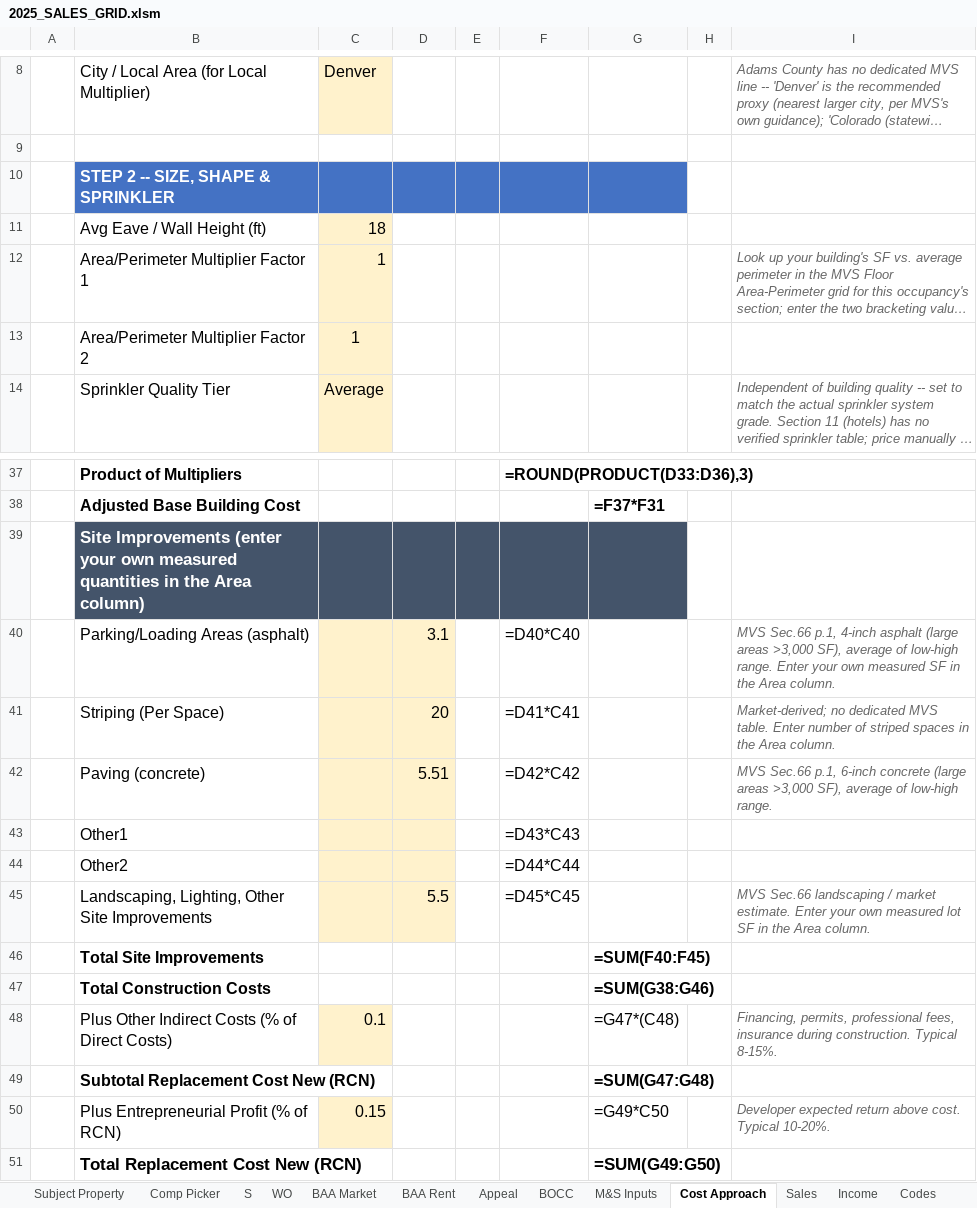
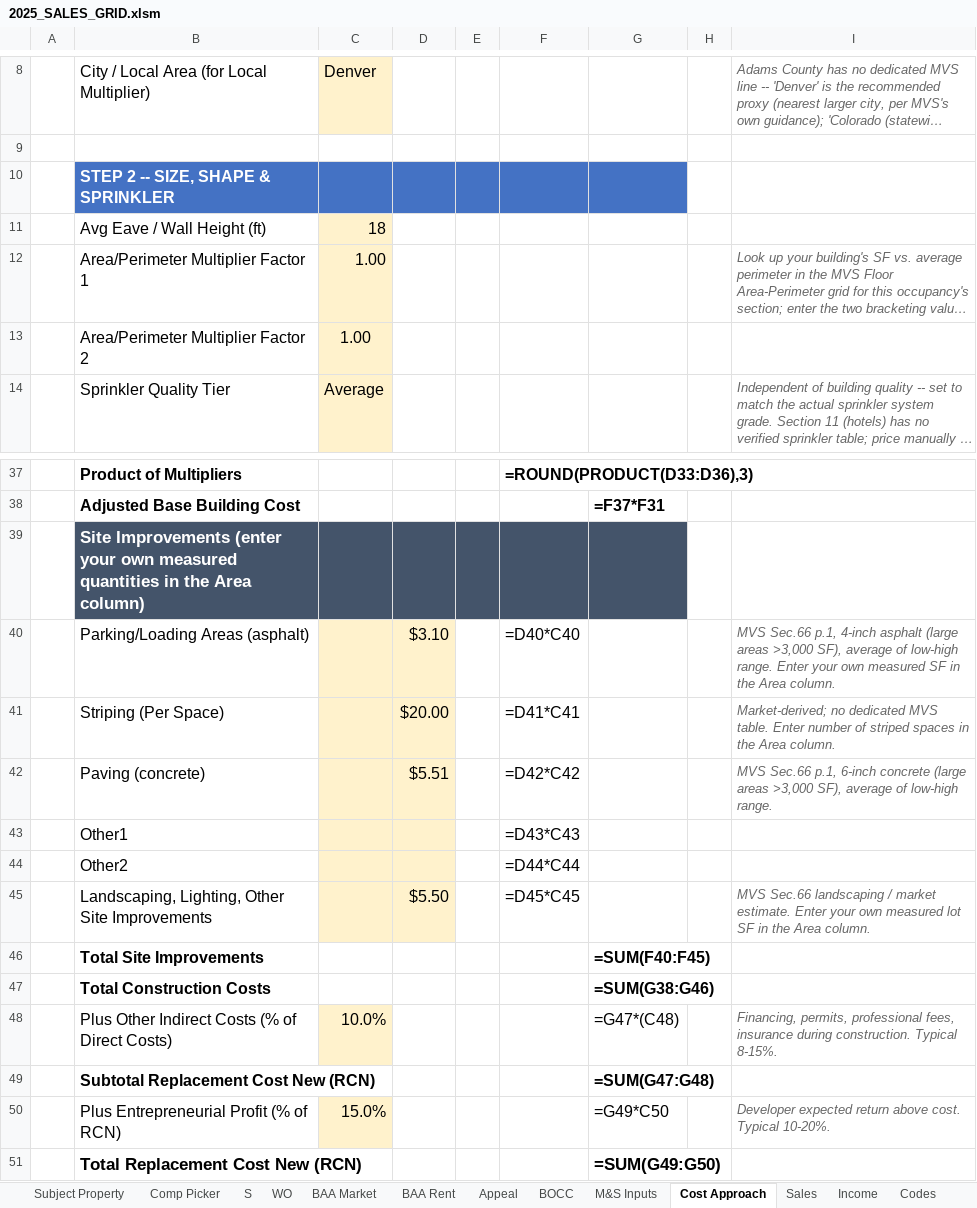
Before and after one commit to shaqnd/Workbook-Optimization-, an Excel workbook: 2025_SALES_GRID.xlsm, sheet Cost Approach, drawn as a sheet; only a part is shown, gaps mark what is left out; long unchanged cells end in …; values as stored, in another font and other column widths than the file's, no borders; formulas without a stored value are shown as written; the diff covers the shown part only; the diff names each change by its address in the sheet, - before the commit and + after, or states it on an @@ line.

```diff
--- a/2025_SALES_GRID.xlsm (sheet Cost Approach)
+++ b/2025_SALES_GRID.xlsm (sheet Cost Approach)
-C12:C13: 1
+C12:C13: 1.00
-D40: 3.1
+D40: $3.10
-D41: 20
+D41: $20.00
-D42: 5.51
+D42: $5.51
-D45: 5.5
+D45: $5.50
-C48: 0.1
+C48: 10.0%
-C50: 0.15
+C50: 15.0%
```
Also changed, not shown: 5 edited cells elsewhere in this sheet, sheet Comp Picker, sheet Expense Database, sheet Property Registry, hidden cells.
